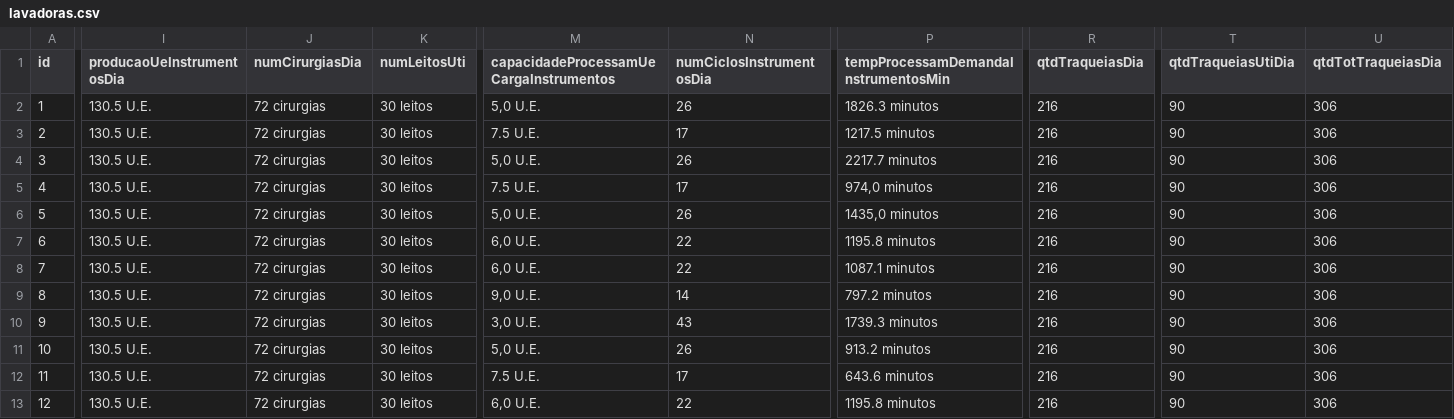
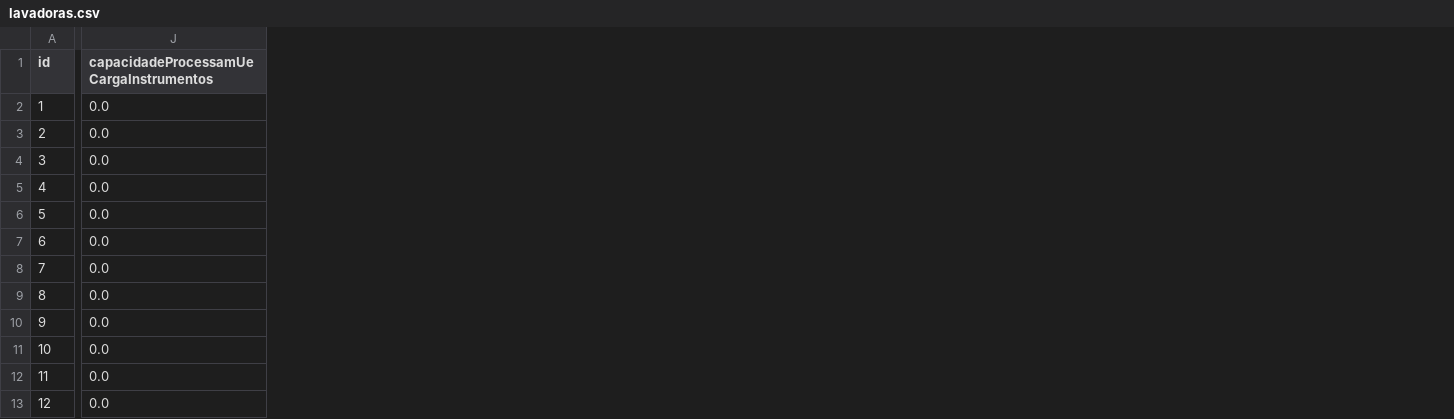
Before and after one commit to stheryalves/schema-python, a CSV file: lavadoras.csv, drawn as a sheet; only a part is shown, gaps mark what is left out; removed rows and columns are numbered as before the commit, all else as after; the diff covers the shown part only; the diff names each change by its address in the sheet, - before the commit and + after, or states it on an @@ line.

```diff
--- a/lavadoras.csv
+++ b/lavadoras.csv
-column I (producaoUeInstrumentosDia), rows 2-13: all 130.5 U.E.
-column J (numCirurgiasDia), rows 2-13: all 72 cirurgias
-column K (numLeitosUti), rows 2-13: all 30 leitos
-column N (numCiclosInstrumentosDia), rows 2-13: 26 | 17 | 26 | 17 | 26 | 22 | 22 | 14 | 43 | 26 | 17 | 22
-column P, rows 1-13: tempProcessamDemandaInstrumentosMin | 1826.3 minutos | 1217.5 minutos | 2217.7 minutos | 974,0 minutos | 1435,0 minutos | 1195.8 minutos | 1087.1 minutos | 797.2 minutos | 1739.3 minutos | 913.2 minutos | 643.6 minutos | 1195.8 minutos
-column R (qtdTraqueiasDia), rows 2-13: all 216
-column T (qtdTraqueiasUtiDia), rows 2-13: all 90
-column U (qtdTotTraqueiasDia), rows 2-13: all 306
-J2: 5,0 U.E.
+J2: 0.0
-J3: 7.5 U.E.
+J3: 0.0
-J4: 5,0 U.E.
+J4: 0.0
-J5: 7.5 U.E.
+J5: 0.0
-J6: 5,0 U.E.
+J6: 0.0
-J7:J8: 6,0 U.E.
+J7:J8: 0.0
-J9: 9,0 U.E.
+J9: 0.0
-J10: 3,0 U.E.
+J10: 0.0
-J11: 5,0 U.E.
+J11: 0.0
-J12: 7.5 U.E.
+J12: 0.0
-J13: 6,0 U.E.
+J13: 0.0
```
Also changed, not shown: 6 removed columns elsewhere in this file, autoclaves_a_vapor.csv.
